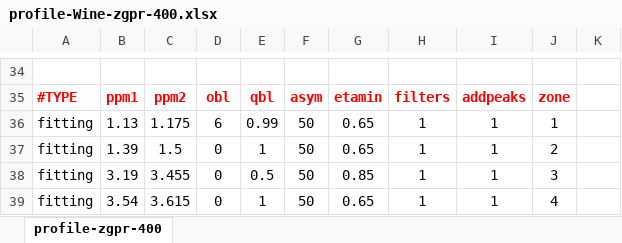
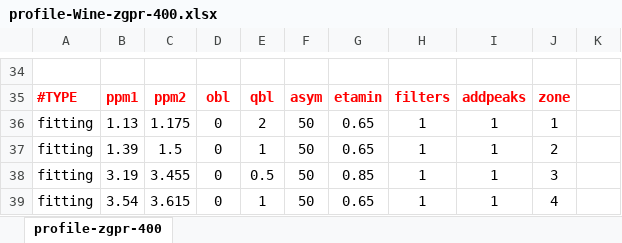
Before and after one commit to djacob65/RnmrQuant1D_UI, an Excel workbook: www/profiles/profile-Wine-zgpr-400.xlsx, sheet profile-zgpr-400, drawn as a sheet; only a part is shown, gaps mark what is left out; values as stored, in another font and other column widths than the file's, no borders; the diff names each change by its address in the sheet, - before the commit and + after, or states it on an @@ line.

```diff
--- a/www/profiles/profile-Wine-zgpr-400.xlsx (sheet profile-zgpr-400)
+++ b/www/profiles/profile-Wine-zgpr-400.xlsx (sheet profile-zgpr-400)
-D36: 6
+D36: 0
-E36: 0.99
+E36: 2
```
Also changed, not shown: www/profiles/profile-Wine-zgpr-500.xlsx, 18 other files.
